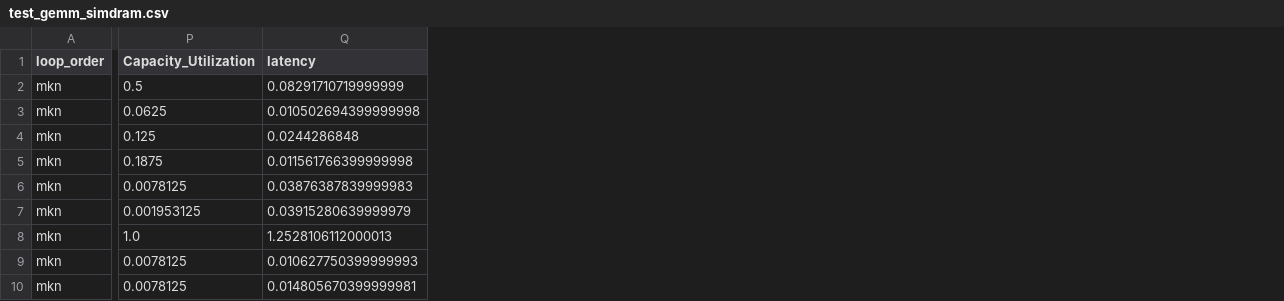
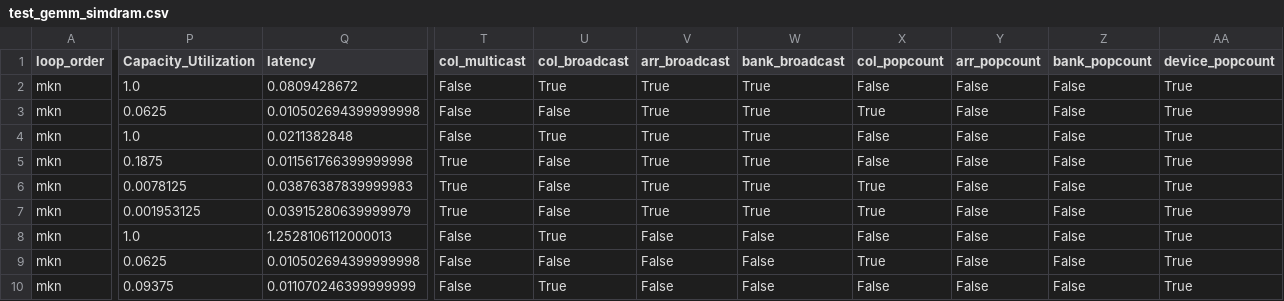
Before and after one commit to SiyuanMa0316/LLMCompass, a CSV file: test_gemm_simdram.csv, drawn as a sheet; only a part is shown, gaps mark what is left out; the diff covers the shown part only; the diff names each change by its address in the sheet, - before the commit and + after, or states it on an @@ line.

```diff
--- a/test_gemm_simdram.csv
+++ b/test_gemm_simdram.csv
+column T (col_multicast), rows 2-10: False | False | False | True | True | True | False | False | False
+column U (col_broadcast), rows 2-10: True | False | True | False | False | False | True | False | True
+column V (arr_broadcast), rows 2-10: True | True | True | True | True | True | False | False | False
+column W (bank_broadcast), rows 2-10: True | True | True | True | True | True | False | False | False
+column X (col_popcount), rows 2-10: False | True | False | False | True | True | False | True | False
+column Y (arr_popcount), rows 2-10: all False
+column Z (bank_popcount), rows 2-10: all False
+column AA (device_popcount), rows 2-10: all True
-P2 (Capacity_Utilization): 0.5
+P2 (Capacity_Utilization): 1.0
-Q2 (latency): 0.08291710719999999
+Q2 (latency): 0.0809428672
-P4 (Capacity_Utilization): 0.125
+P4 (Capacity_Utilization): 1.0
-Q4 (latency): 0.0244286848
+Q4 (latency): 0.0211382848
-P9 (Capacity_Utilization): 0.0078125
+P9 (Capacity_Utilization): 0.0625
-Q9 (latency): 0.010627750399999993
+Q9 (latency): 0.010502694399999998
-P10 (Capacity_Utilization): 0.0078125
+P10 (Capacity_Utilization): 0.09375
-Q10 (latency): 0.014805670399999981
+Q10 (latency): 0.011070246399999999
```
Also changed, not shown: 40 edited cells elsewhere in this file, 4 other files.
